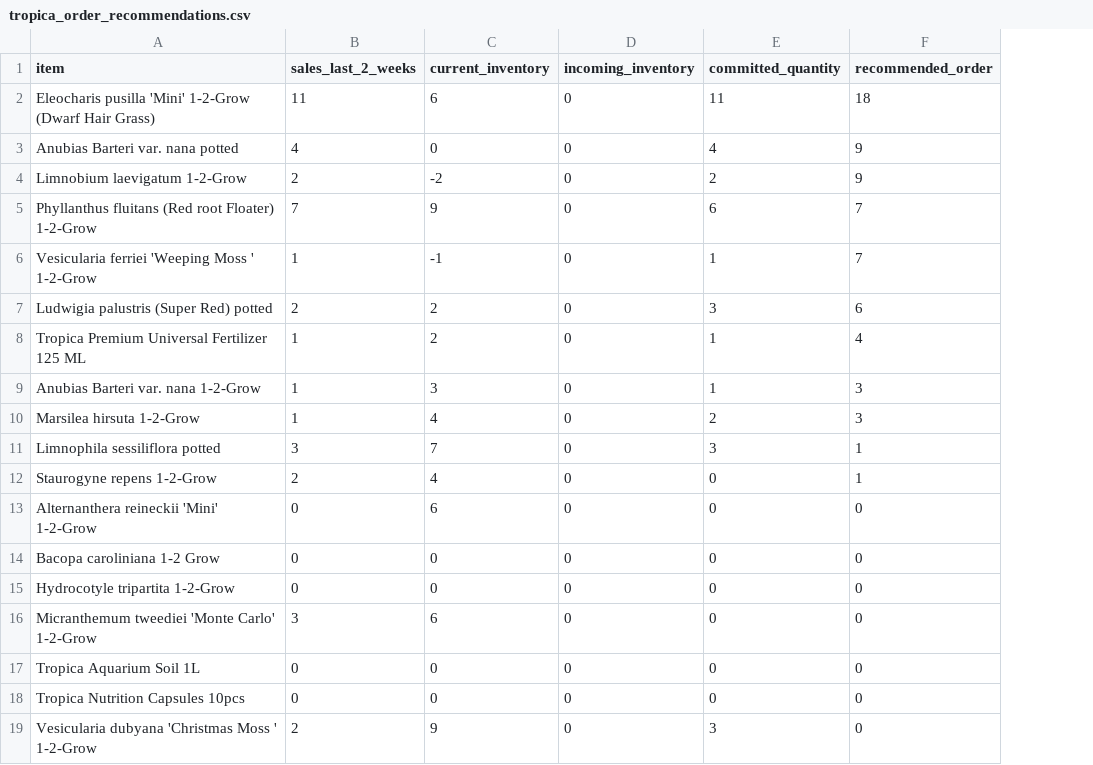
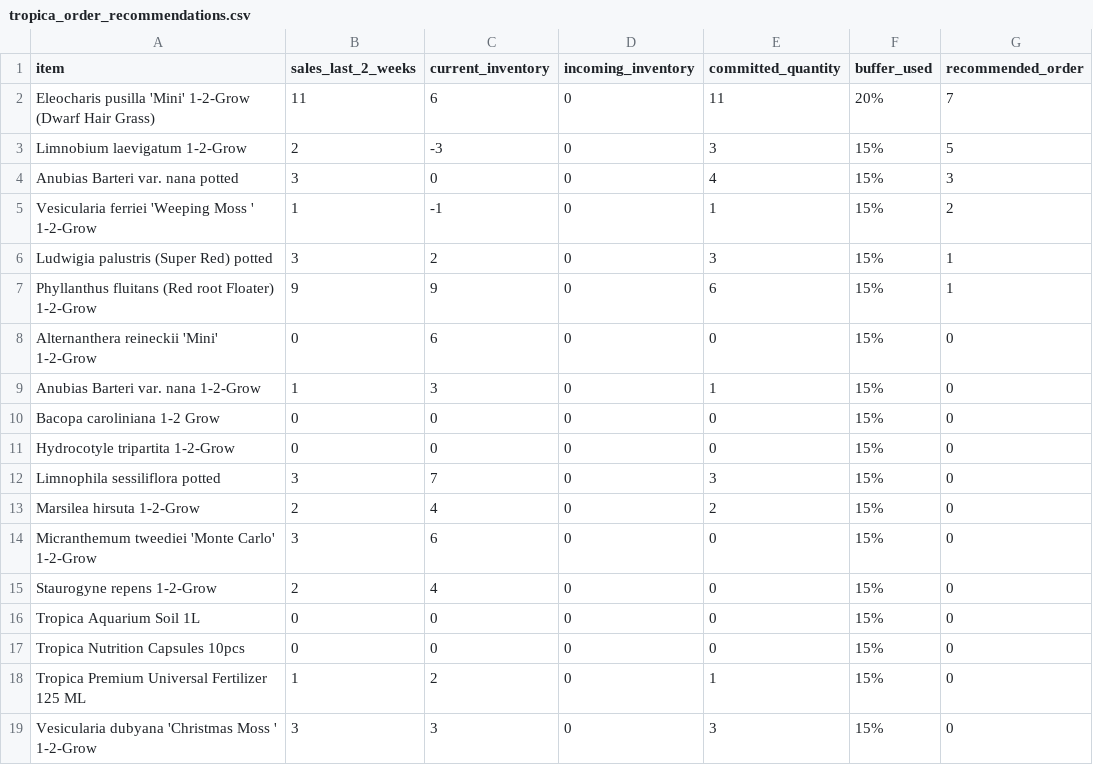
Before and after one commit to jihyangt/autofulfill5000, a CSV file: tropica_order_recommendations.csv, drawn as a sheet; removed rows and columns are numbered as before the commit, all else as after; the diff names each change by its address in the sheet, - before the commit and + after, or states it on an @@ line.

```diff
--- a/tropica_order_recommendations.csv
+++ b/tropica_order_recommendations.csv
+column F (buffer_used), row 2: 20%; rows 4-6: all 15%; row 8: 15%; rows 10-11: 15% | 15%; row 14: 15%; rows 16-17: 15% | 15%; row 19: 15%
-G2 (recommended_order): 18
+G2 (recommended_order): 7
+row 3: Limnobium laevigatum 1-2-Grow | 2 | -3 | 0 | 3 | 15% | 5
-B4 (sales_last_2_weeks): 4
+B4 (sales_last_2_weeks): 3
-G4 (recommended_order): 9
+G4 (recommended_order): 3
-row 4: Limnobium laevigatum 1-2-Grow | 2 | -2 | 0 | 2 | 9
-row 5: Phyllanthus fluitans (Red root Floater) 1-2-Grow | 7 | 9 | 0 | 6 | 7
-G5 (recommended_order): 7
+G5 (recommended_order): 2
-B6 (sales_last_2_weeks): 2
+B6 (sales_last_2_weeks): 3
-G6 (recommended_order): 6
+G6 (recommended_order): 1
-row 8: Tropica Premium Universal Fertilizer 125 ML | 1 | 2 | 0 | 1 | 4
-row 9: Anubias Barteri var. nana 1-2-Grow | 1 | 3 | 0 | 1 | 3
-row 10: Marsilea hirsuta 1-2-Grow | 1 | 4 | 0 | 2 | 3
-row 11: Limnophila sessiliflora potted | 3 | 7 | 0 | 3 | 1
-row 12: Staurogyne repens 1-2-Grow | 2 | 4 | 0 | 0 | 1
+row 7: Phyllanthus fluitans (Red root Floater) 1-2-Grow | 9 | 9 | 0 | 6 | 15% | 1
+row 9: Anubias Barteri var. nana 1-2-Grow | 1 | 3 | 0 | 1 | 15% | 0
+row 12: Limnophila sessiliflora potted | 3 | 7 | 0 | 3 | 15% | 0
+row 13: Marsilea hirsuta 1-2-Grow | 2 | 4 | 0 | 2 | 15% | 0
+row 15: Staurogyne repens 1-2-Grow | 2 | 4 | 0 | 0 | 15% | 0
+row 18: Tropica Premium Universal Fertilizer 125 ML | 1 | 2 | 0 | 1 | 15% | 0
-B19 (sales_last_2_weeks): 2
+B19 (sales_last_2_weeks): 3
-C19 (current_inventory): 9
+C19 (current_inventory): 3
```
Also changed, not shown: 9 other files.
